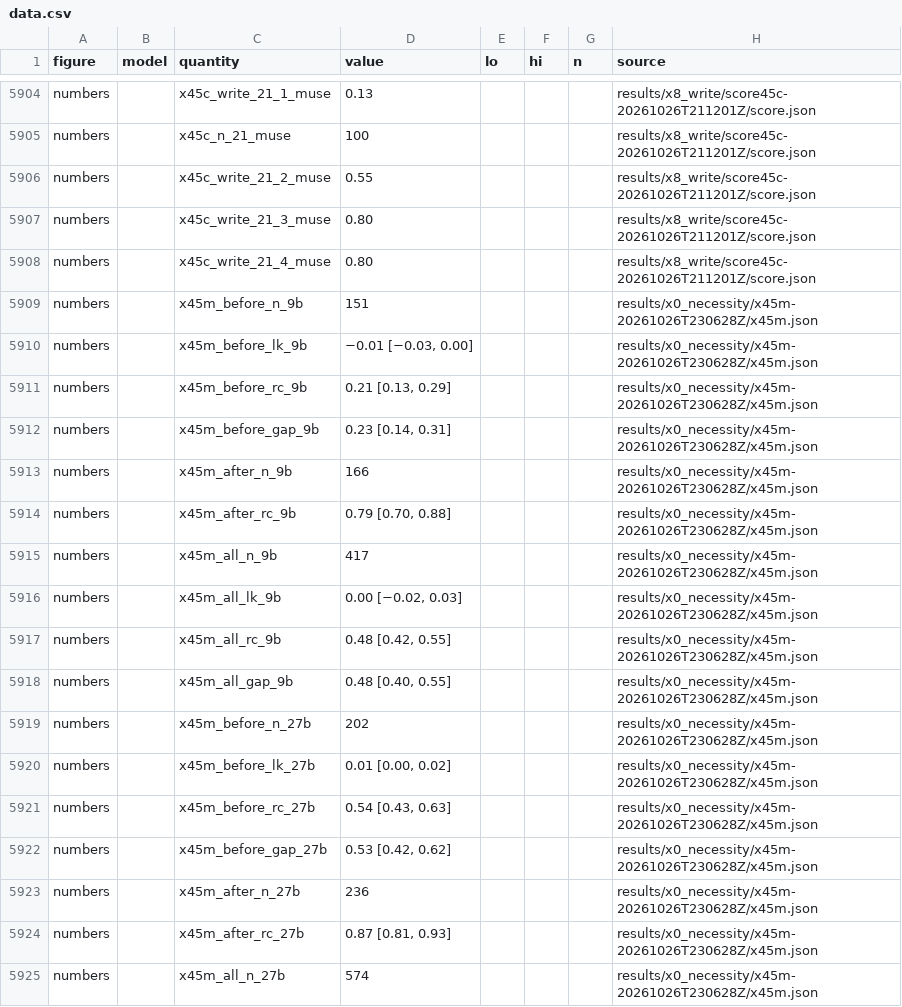
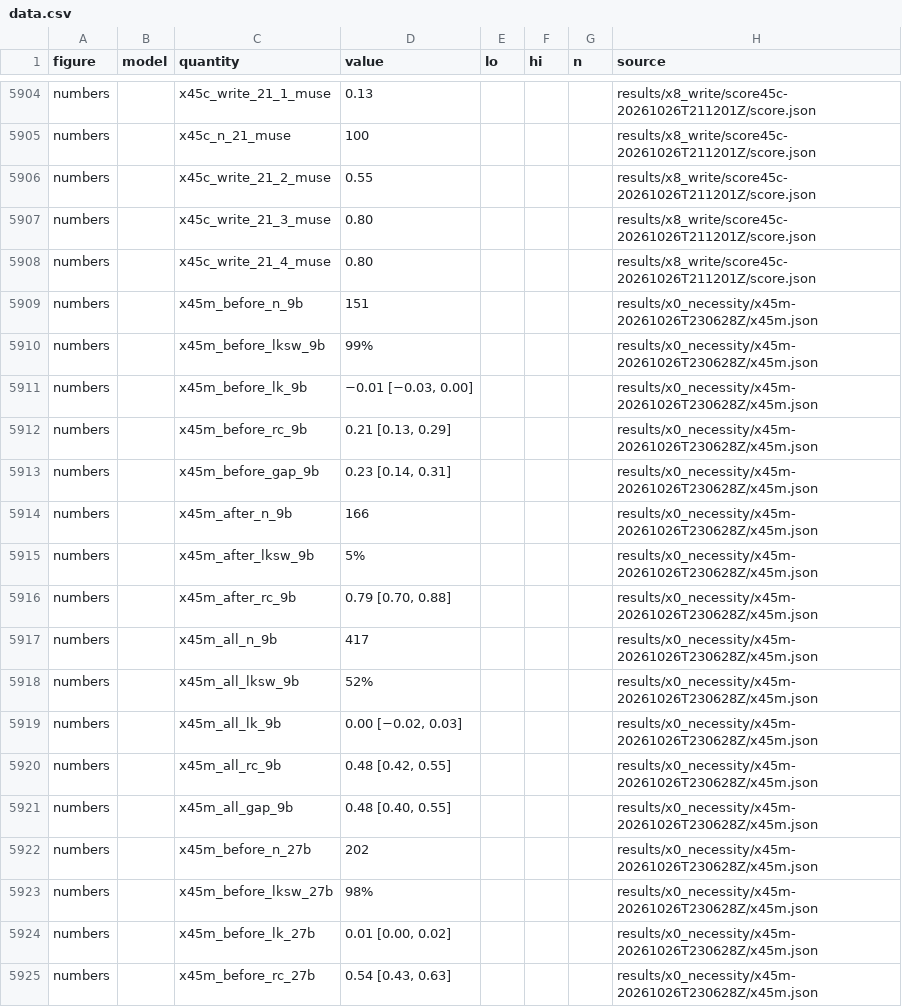
Before and after one commit to zach-perlman/bridge-jspace, a CSV file: figures/story/data.csv, drawn as a sheet; only a part is shown, gaps mark what is left out; the shorter side is filled out with more unchanged rows; the diff covers the shown part only; the diff names each change by its address in the sheet, - before the commit and + after, or states it on an @@ line.

```diff
--- a/figures/story/data.csv
+++ b/figures/story/data.csv
+row 5910: numbers |  | x45m_before_lksw_9b | 99% |  |  |  | results/x0_necessity/x45m-20261026T230628Z/x45m.json
+row 5915: numbers |  | x45m_after_lksw_9b | 5% |  |  |  | results/x0_necessity/x45m-20261026T230628Z/x45m.json
+row 5918: numbers |  | x45m_all_lksw_9b | 52% |  |  |  | results/x0_necessity/x45m-20261026T230628Z/x45m.json
+row 5923: numbers |  | x45m_before_lksw_27b | 98% |  |  |  | results/x0_necessity/x45m-20261026T230628Z/x45m.json
```
Also changed, not shown: 20 added rows and 4 edited cells elsewhere in this file, figures/story/scorecard.csv, 23 other files.
